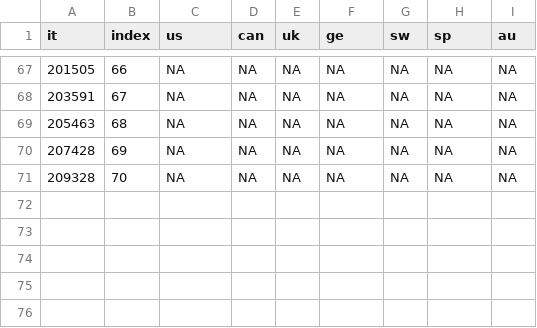
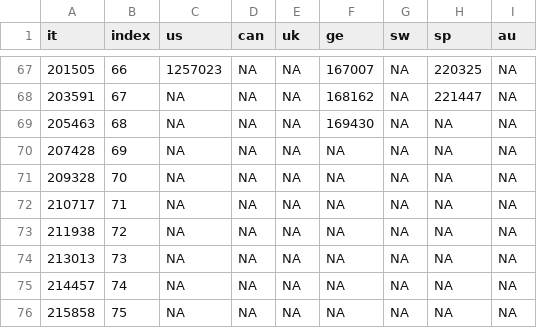
Before and after one commit to Kuan-Liu/canada_dash, a CSV file: docs/data/df_trajectory.csv, drawn as a sheet; only a part is shown, gaps mark what is left out; the diff covers the shown part only.

```diff
--- a/docs/data/df_trajectory.csv
+++ b/docs/data/df_trajectory.csv
@@ -67,5 +67,10 @@
-201505,66,NA,NA,NA,NA,NA,NA,NA
-203591,67,NA,NA,NA,NA,NA,NA,NA
-205463,68,NA,NA,NA,NA,NA,NA,NA
+201505,66,1257023,NA,NA,167007,NA,220325,NA
+203591,67,NA,NA,NA,168162,NA,221447,NA
+205463,68,NA,NA,NA,169430,NA,NA,NA
 207428,69,NA,NA,NA,NA,NA,NA,NA
 209328,70,NA,NA,NA,NA,NA,NA,NA
+210717,71,NA,NA,NA,NA,NA,NA,NA
+211938,72,NA,NA,NA,NA,NA,NA,NA
+213013,73,NA,NA,NA,NA,NA,NA,NA
+214457,74,NA,NA,NA,NA,NA,NA,NA
+215858,75,NA,NA,NA,NA,NA,NA,NA
```
Also changed, not shown: 30 edited cells elsewhere in this file, docs/data/can.csv, docs/data/can_p.csv, 6 other files.
